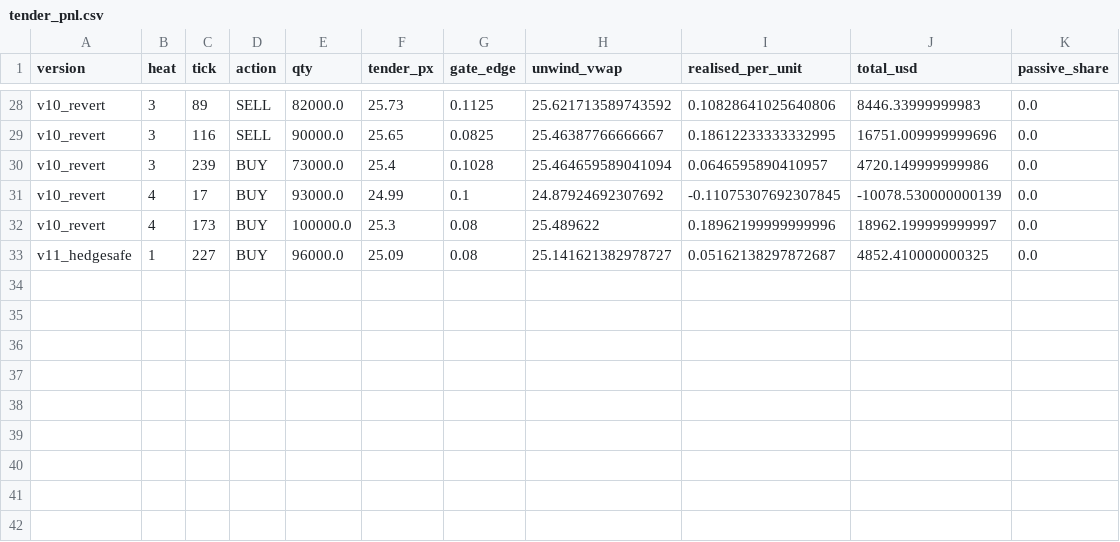
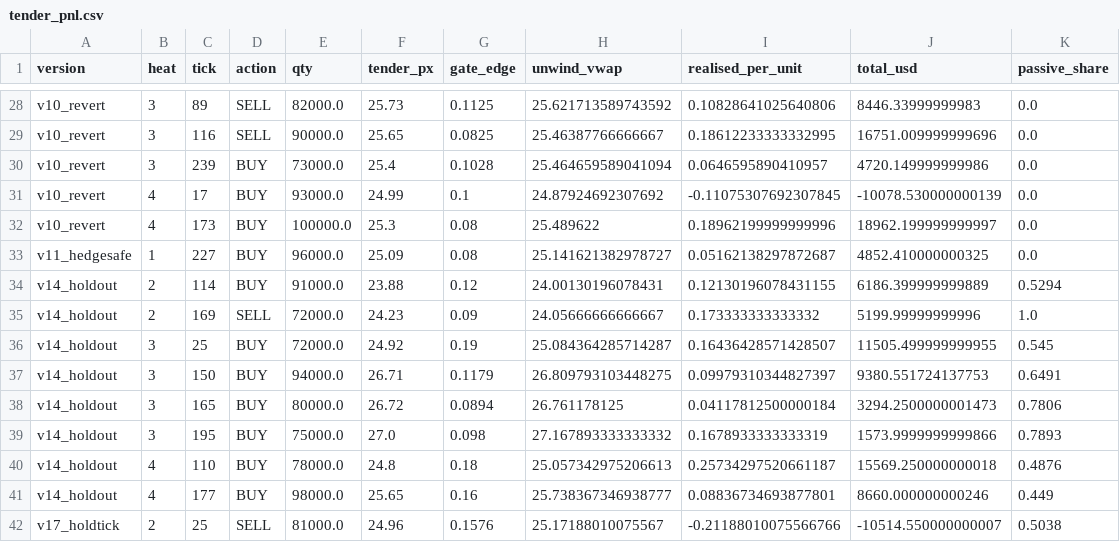
Before and after one commit to oxiwastaken/mscf_comp, a CSV file: ETF/logs/tender_pnl.csv, drawn as a sheet; only a part is shown, gaps mark what is left out; the diff names each change by its address in the sheet, - before the commit and + after, or states it on an @@ line.

```diff
--- a/ETF/logs/tender_pnl.csv
+++ b/ETF/logs/tender_pnl.csv
+row 34: v14_holdout | 2 | 114 | BUY | 91000.0 | 23.88 | 0.12 | 24.00130196078431 | 0.12130196078431155 | 6186.399999999889 | 0.5294
+row 35: v14_holdout | 2 | 169 | SELL | 72000.0 | 24.23 | 0.09 | 24.05666666666667 | 0.173333333333332 | 5199.99999999996 | 1.0
+row 36: v14_holdout | 3 | 25 | BUY | 72000.0 | 24.92 | 0.19 | 25.084364285714287 | 0.16436428571428507 | 11505.499999999955 | 0.545
+row 37: v14_holdout | 3 | 150 | BUY | 94000.0 | 26.71 | 0.1179 | 26.809793103448275 | 0.09979310344827397 | 9380.551724137753 | 0.6491
+row 38: v14_holdout | 3 | 165 | BUY | 80000.0 | 26.72 | 0.0894 | 26.761178125 | 0.04117812500000184 | 3294.2500000001473 | 0.7806
+row 39: v14_holdout | 3 | 195 | BUY | 75000.0 | 27.0 | 0.098 | 27.167893333333332 | 0.1678933333333319 | 1573.9999999999866 | 0.7893
+row 40: v14_holdout | 4 | 110 | BUY | 78000.0 | 24.8 | 0.18 | 25.057342975206613 | 0.25734297520661187 | 15569.250000000018 | 0.4876
+row 41: v14_holdout | 4 | 177 | BUY | 98000.0 | 25.65 | 0.16 | 25.738367346938777 | 0.08836734693877801 | 8660.000000000246 | 0.449
+row 42: v17_holdtick | 2 | 25 | SELL | 81000.0 | 24.96 | 0.1576 | 25.17188010075567 | -0.21188010075566766 | -10514.550000000007 | 0.5038
```
Also changed, not shown: ETF/logs/scoreboard.csv.
